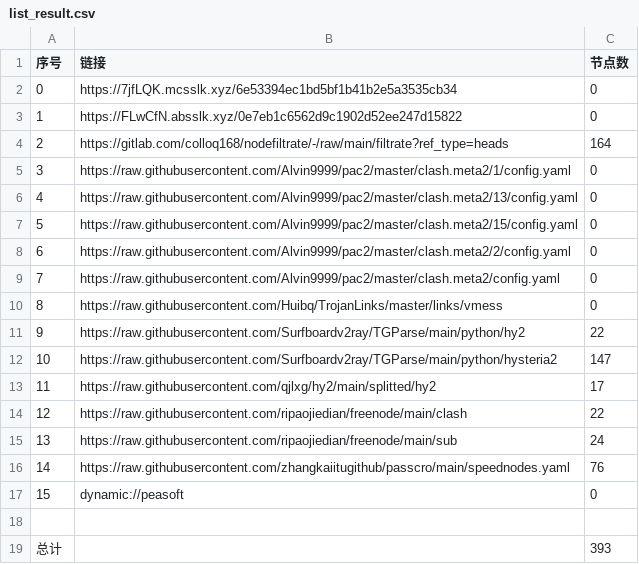
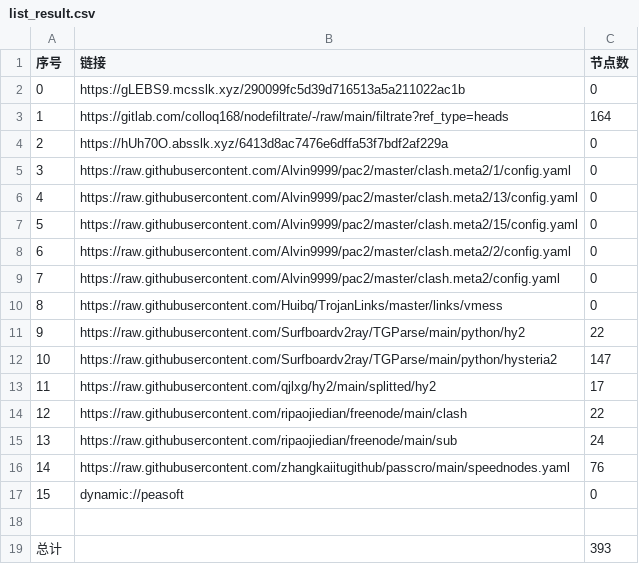
Before and after one commit to wnsnnnmwlls/AutoMergePublicNodes, a CSV file: list_result.csv, drawn as a sheet.

```diff
--- a/list_result.csv
+++ b/list_result.csv
@@ -1,5 +1,5 @@
 序号,链接,节点数
-0,https://7jfLQK.mcsslk.xyz/6e53394ec1bd5bf1b41b2e5a3535cb34,0
-1,https://FLwCfN.absslk.xyz/0e7eb1c6562d9c1902d52ee247d15822,0
-2,https://gitlab.com/colloq168/nodefiltrate/-/raw/main/filtrate?ref_type=heads,164
+0,https://gLEBS9.mcsslk.xyz/290099fc5d39d716513a5a211022ac1b,0
+1,https://gitlab.com/colloq168/nodefiltrate/-/raw/main/filtrate?ref_type=heads,164
+2,https://hUh70O.absslk.xyz/6413d8ac7476e6dffa53f7bdf2af229a,0
 3,https://raw.githubusercontent.com/Alvin9999/pac2/master/clash.meta2/1/config.yaml,0
```
Also changed, not shown: 23 other files.
